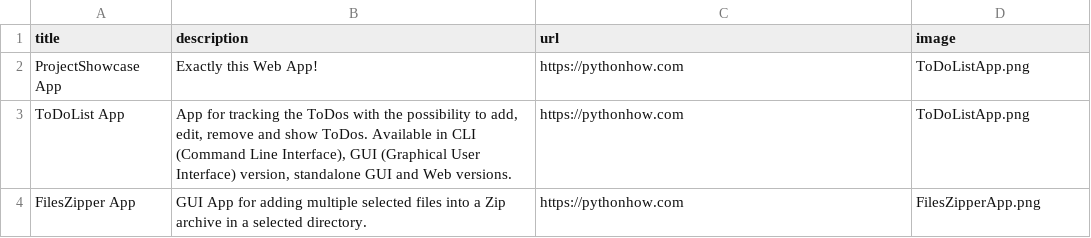
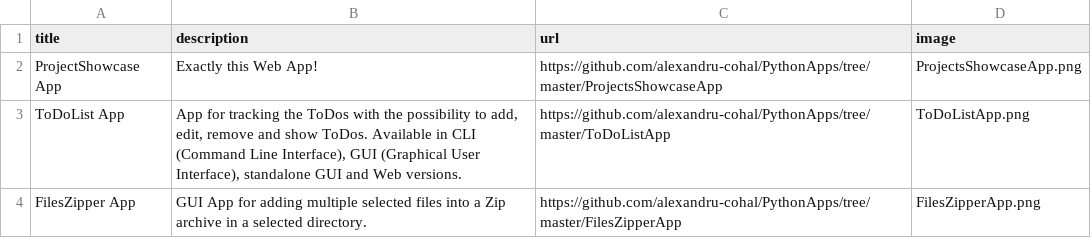
Before and after one commit to alexandru-cohal/PythonApps, a CSV file: ProjectsShowcaseApp/projects_data.csv, drawn as a sheet.

Commit message:
ProjectsShowCaseApp - Refactor implementation. Update projects' description from the CSV file. Add screenshot of this App. Update my personal photo. Update .gitignore.

```diff
--- a/ProjectsShowcaseApp/projects_data.csv
+++ b/ProjectsShowcaseApp/projects_data.csv
@@ -1,4 +1,4 @@
 title;description;url;image
-ProjectShowcase App;Exactly this Web App!;https://pythonhow.com;ToDoListApp.png
-ToDoList App;App for tracking the ToDos with the possibility to add, edit, remove and show ToDos. Available in CLI (Command Line Interface), GUI (Graphical User Interface) version, standalone GUI and Web versions.;https://pythonhow.com;ToDoListApp.png
-FilesZipper App;GUI App for adding multiple selected files into a Zip archive in a selected directory.;https://pythonhow.com;FilesZipperApp.png
+ProjectShowcase App;Exactly this Web App!;https://github.com/alexandru-cohal/PythonApps/tree/master/ProjectsShowcaseApp;ProjectsShowcaseApp.png
+ToDoList App;App for tracking the ToDos with the possibility to add, edit, remove and show ToDos. Available in CLI (Command Line Interface), GUI (Graphical User Interface), standalone GUI and Web versions.;https://github.com/alexandru-cohal/PythonApps/tree/master/ToDoListApp;ToDoListApp.png
+FilesZipper App;GUI App for adding multiple selected files into a Zip archive in a selected directory.;https://github.com/alexandru-cohal/PythonApps/tree/master/FilesZipperApp;FilesZipperApp.png
```
Also changed, not shown: 7 other files.
